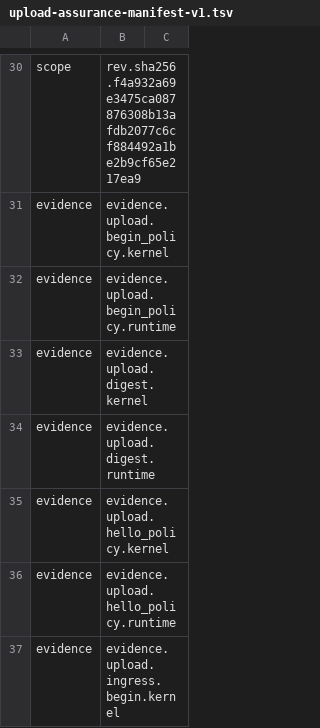
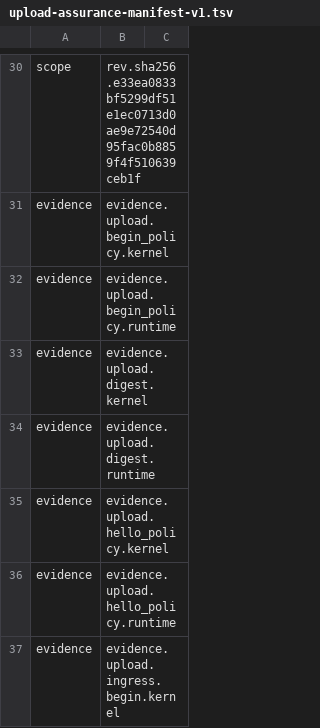
Before and after one commit to abiggerhammer/phil, a TSV file: handoff/phase1/witnesses/upload-assurance-manifest-v1.tsv, drawn as a sheet; only a part is shown, gaps mark what is left out; the diff covers the shown part only; the diff names each change by its address in the sheet, - before the commit and + after, or states it on an @@ line.

```diff
--- a/handoff/phase1/witnesses/upload-assurance-manifest-v1.tsv
+++ b/handoff/phase1/witnesses/upload-assurance-manifest-v1.tsv
-B30: rev.sha256.f4a932a69e3475ca087876308b13afdb2077c6cf884492a1be2b9cf65e217ea9
+B30: rev.sha256.e33ea0833bf5299df51e1ec0713d0ae9e72540d95fac0b8859f4f510639ceb1f
```
Also changed, not shown: 25 edited cells elsewhere in this file.
